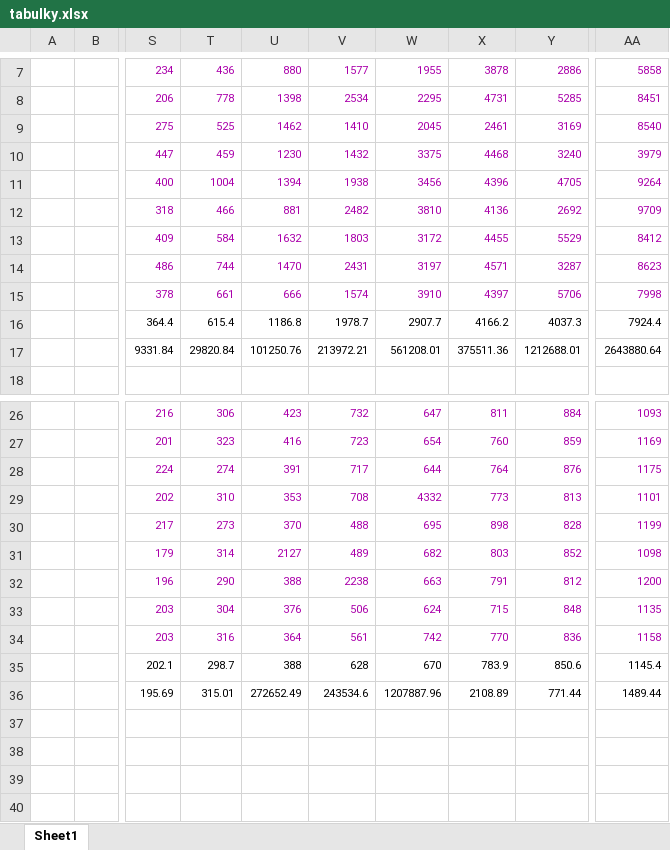
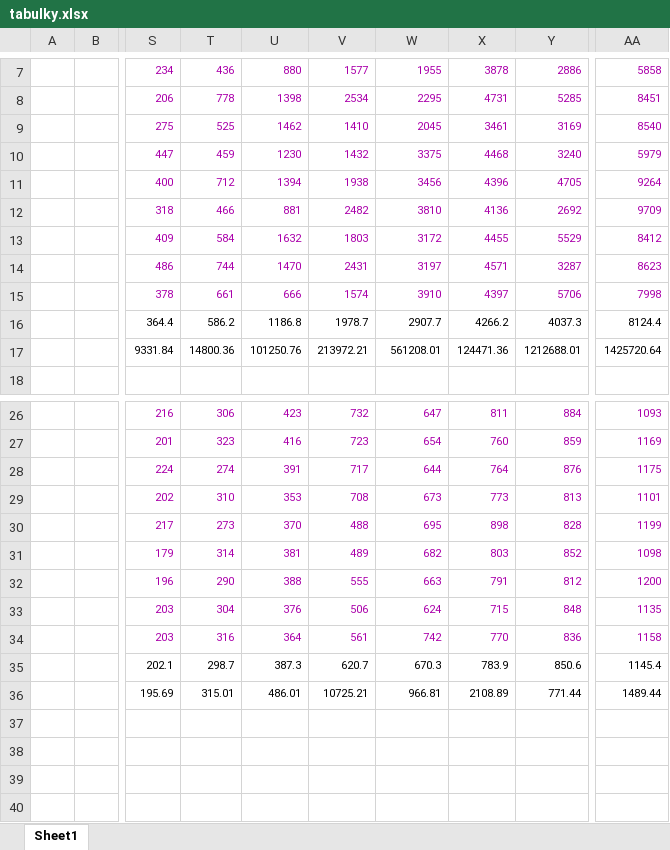
Before and after one commit to ShadoweCZ/ADK_Janovsky, an Excel workbook: U2_Janovsky/TZ/tabulky.xlsx, sheet Sheet1, drawn as a sheet; only a part is shown, gaps mark what is left out; values as stored, in another font and other column widths than the file's, no borders; charts and pictures not drawn; the diff names each change by its address in the sheet, - before the commit and + after, or states it on an @@ line.

```diff
--- a/U2_Janovsky/TZ/tabulky.xlsx (sheet Sheet1)
+++ b/U2_Janovsky/TZ/tabulky.xlsx (sheet Sheet1)
-X9: 2461
+X9: 3461
-AA10: 3979
+AA10: 5979
-T11: 1004
+T11: 712
-T16: 615.4
+T16: 586.2
-X16: 4166.2
+X16: 4266.2
-AA16: 7924.4
+AA16: 8124.4
-T17: 29820.84
+T17: 14800.36
-X17: 375511.36
+X17: 124471.36
-AA17: 2643880.64
+AA17: 1425720.64
-W29: 4332
+W29: 673
-U31: 2127
+U31: 381
-V32: 2238
+V32: 555
-U35: 388
+U35: 387.3
-V35: 628
+V35: 620.7
-W35: 670
+W35: 670.3
-U36: 272652.49
+U36: 486.01
-V36: 243534.6
+V36: 10725.21
-W36: 1207887.96
+W36: 966.81
```
Also changed, not shown: charts or pictures, 13 other files.
